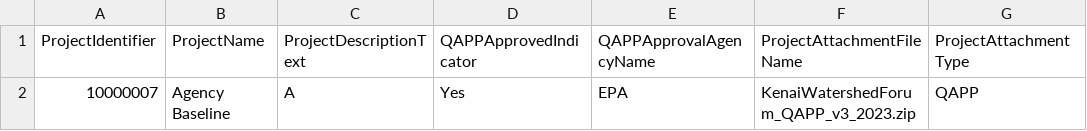
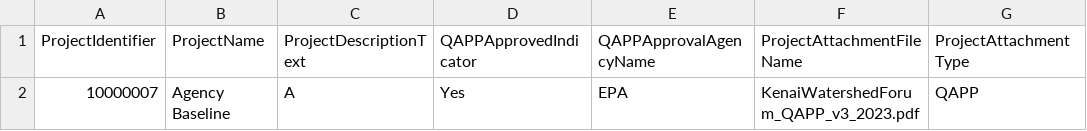
Before and after one commit to Kenai-Watershed-Forum/kenai-river-wqx, a CSV file: other/output/aqwms_formatted_results/final_preparation/project.csv, drawn as a sheet.

```diff
--- a/other/output/aqwms_formatted_results/final_preparation/project.csv
+++ b/other/output/aqwms_formatted_results/final_preparation/project.csv
@@ -1,2 +1,2 @@
 ProjectIdentifier,ProjectName,ProjectDescriptionText,QAPPApprovedIndicator,QAPPApprovalAgencyName,ProjectAttachmentFileName,ProjectAttachmentType
-10000007,Agency Baseline,A,Yes,EPA,KenaiWatershedForum_QAPP_v3_2023.zip,QAPP
+10000007,Agency Baseline,A,Yes,EPA,KenaiWatershedForum_QAPP_v3_2023.pdf,QAPP
```
Also changed, not shown: 3 other files.
